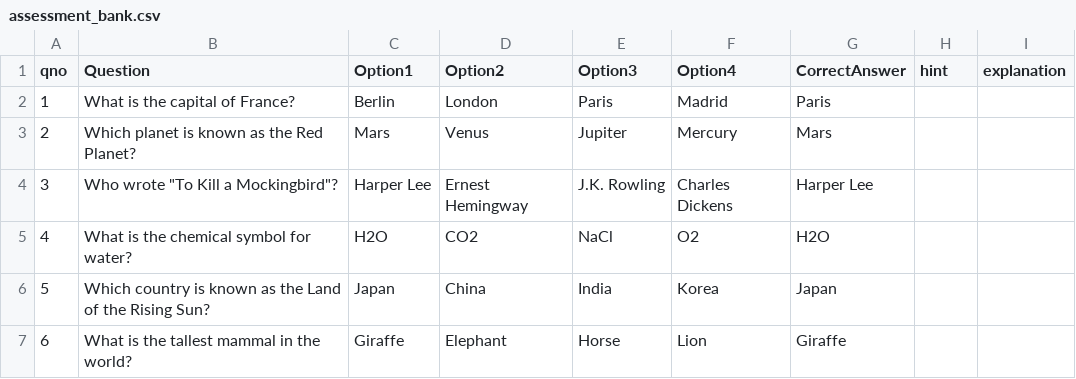
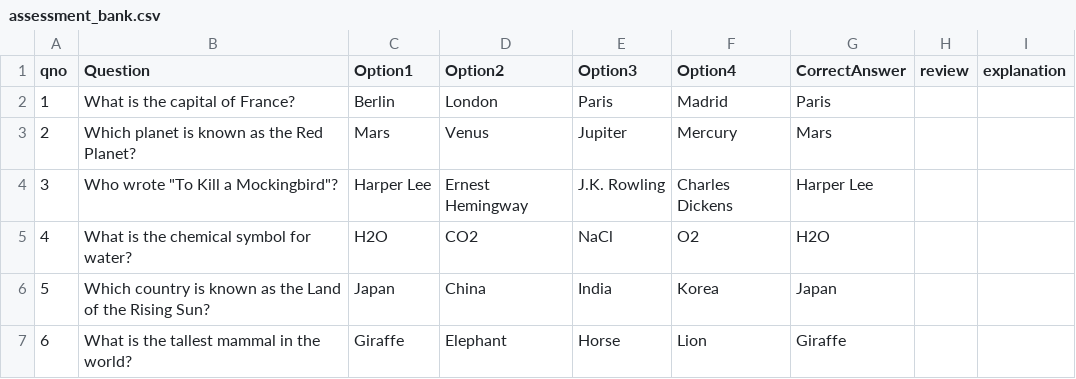
Before and after one commit to Shashank17singh/Learning-Analytics-Engine, a CSV file: assessment_bank.csv, drawn as a sheet; only a part is shown.

Commit message:
refactor hint to review throughout codebase

```diff
--- a/assessment_bank.csv
+++ b/assessment_bank.csv
@@ -1,2 +1,2 @@
-qno,Question,Option1,Option2,Option3,Option4,CorrectAnswer,hint,explanation
+qno,Question,Option1,Option2,Option3,Option4,CorrectAnswer,review,explanation
 1,What is the capital of France?,Berlin,London,Paris,Madrid,Paris,,
```
Also changed, not shown: 9 other files.
